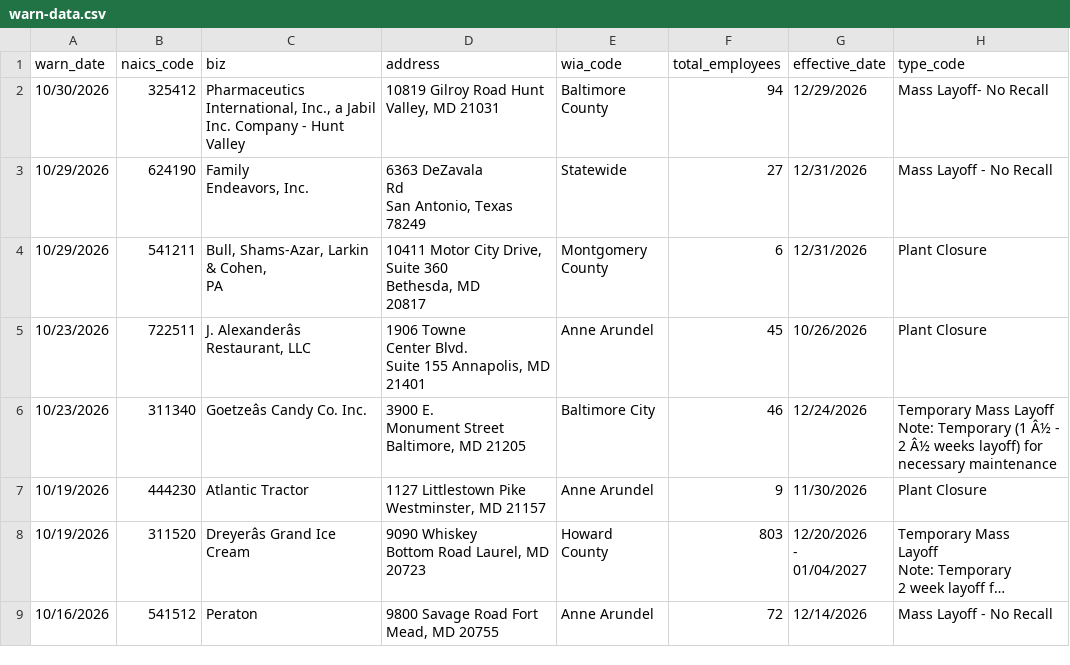
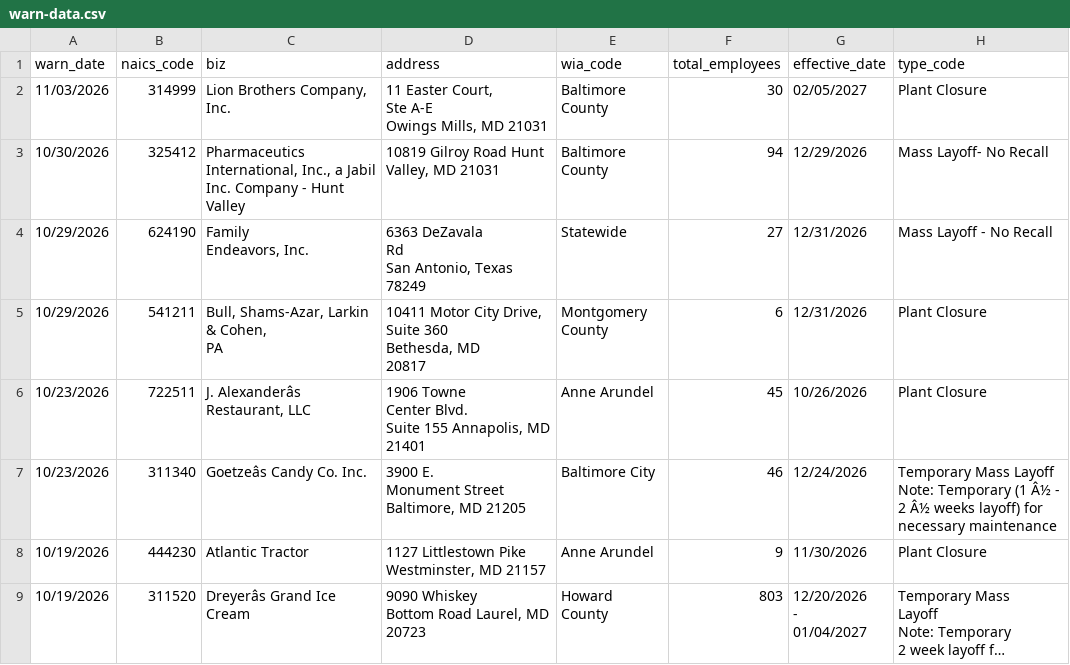
Before and after one commit to nausheenhusain/git-actions, a CSV file: warn-data.csv, drawn as a sheet; only a part is shown; the shorter side is filled out with more unchanged rows; long unchanged cells end in …; ↵ is a line break in a cell; the diff names each change by its address in the sheet, - before the commit and + after, or states it on an @@ line.

```diff
--- a/warn-data.csv
+++ b/warn-data.csv
+row 2: 11/03/2026 | 314999 | Lion Brothers Company, Inc. | 11 Easter Court, ↵ Ste A-E ↵ Owings Mills, MD 21031 | Baltimore County | 30 | 02/05/2027 | Plant Closure
```
